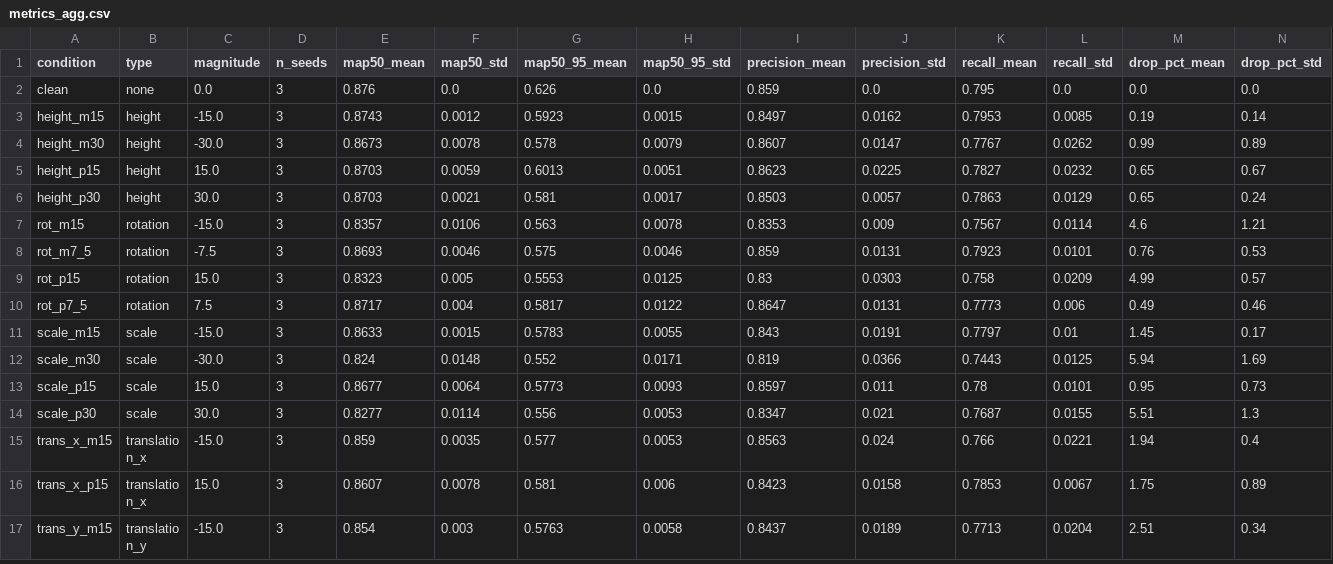
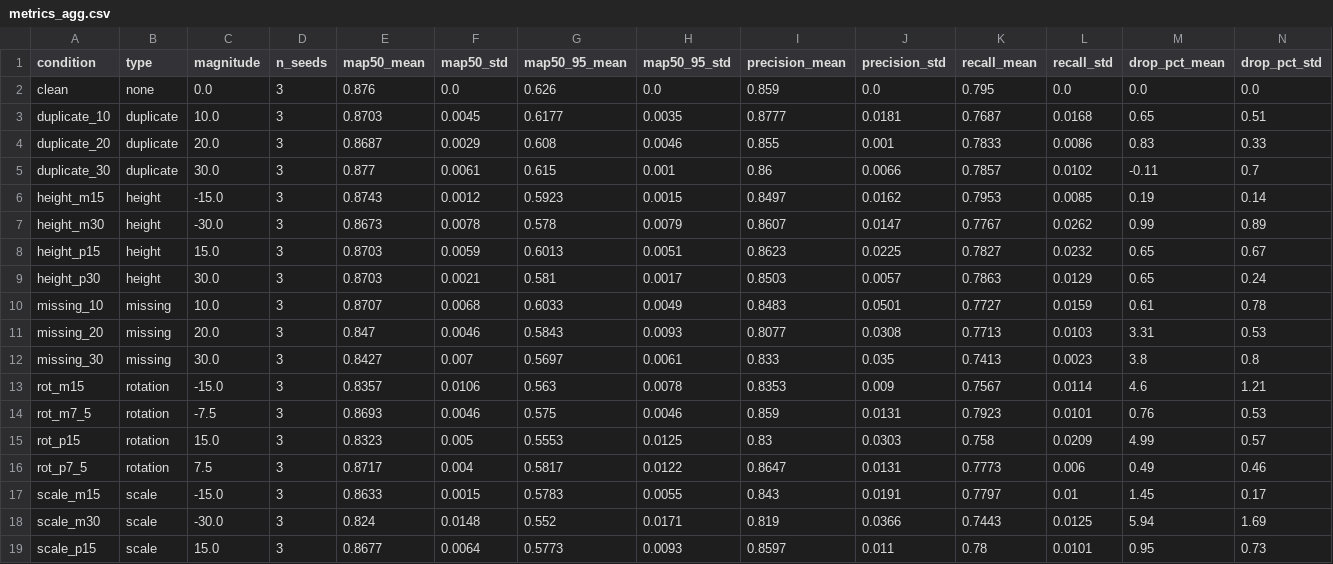
Before and after one commit to Seongwonp/AIDA, a CSV file: backend/app/data/metrics_agg.csv, drawn as a sheet; only a part is shown; the shorter side is filled out with more unchanged rows; the diff names each change by its address in the sheet, - before the commit and + after, or states it on an @@ line.

```diff
--- a/backend/app/data/metrics_agg.csv
+++ b/backend/app/data/metrics_agg.csv
+row 3: duplicate_10 | duplicate | 10.0 | 3 | 0.8703 | 0.0045 | 0.6177 | 0.0035 | 0.8777 | 0.0181 | 0.7687 | 0.0168 | 0.65 | 0.51
+row 4: duplicate_20 | duplicate | 20.0 | 3 | 0.8687 | 0.0029 | 0.608 | 0.0046 | 0.855 | 0.001 | 0.7833 | 0.0086 | 0.83 | 0.33
+row 5: duplicate_30 | duplicate | 30.0 | 3 | 0.877 | 0.0061 | 0.615 | 0.001 | 0.86 | 0.0066 | 0.7857 | 0.0102 | -0.11 | 0.7
+row 10: missing_10 | missing | 10.0 | 3 | 0.8707 | 0.0068 | 0.6033 | 0.0049 | 0.8483 | 0.0501 | 0.7727 | 0.0159 | 0.61 | 0.78
+row 11: missing_20 | missing | 20.0 | 3 | 0.847 | 0.0046 | 0.5843 | 0.0093 | 0.8077 | 0.0308 | 0.7713 | 0.0103 | 3.31 | 0.53
+row 12: missing_30 | missing | 30.0 | 3 | 0.8427 | 0.007 | 0.5697 | 0.0061 | 0.833 | 0.035 | 0.7413 | 0.0023 | 3.8 | 0.8
```
Also changed, not shown: backend/app/data/metrics.csv, backend/app/data/metrics_multi_seed.csv, 2 other files.
